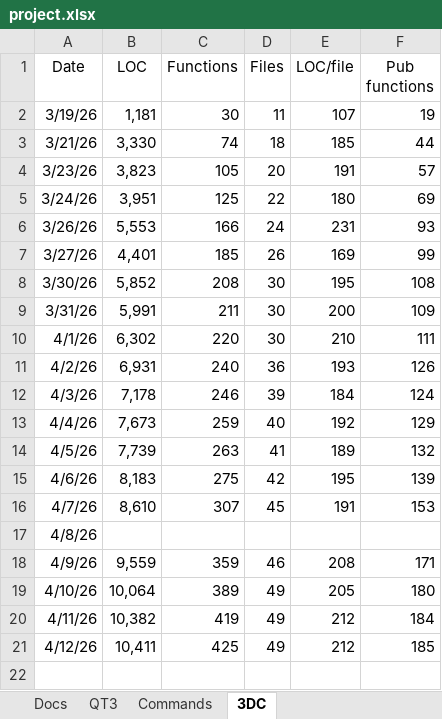
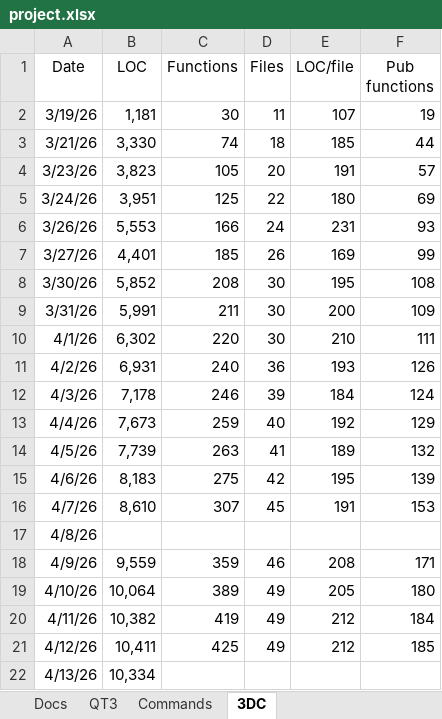
Before and after one commit to aldgoff/paradigmsage, an Excel workbook: meta/project.xlsx, sheet 3DC, drawn as a sheet; values as stored, in another font and other column widths than the file's, no borders; the diff names each change by its address in the sheet, - before the commit and + after, or states it on an @@ line.

```diff
--- a/meta/project.xlsx (sheet 3DC)
+++ b/meta/project.xlsx (sheet 3DC)
+row 22: 4/13/26 | 10,334
```
Also changed, not shown: 8 other files.
